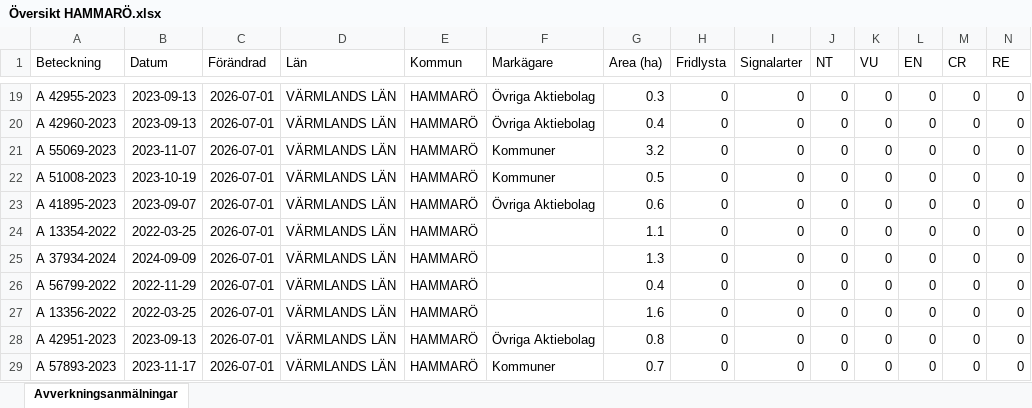
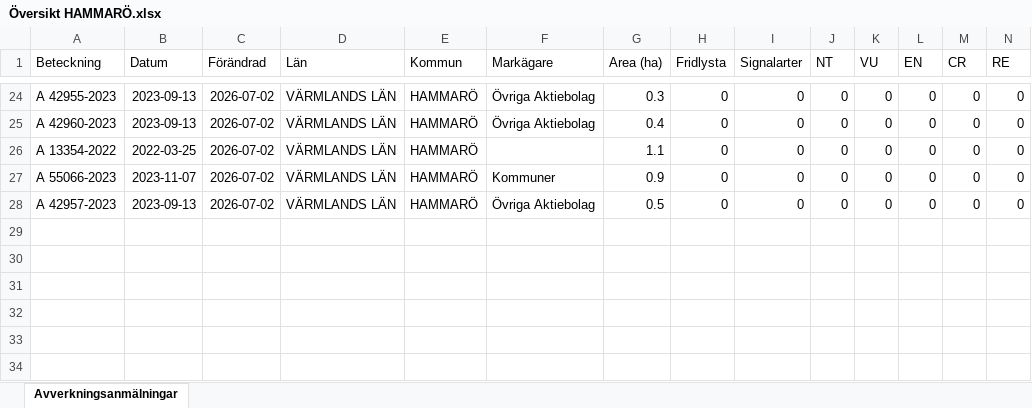
Before and after one commit to klasma/Logging_1761, an Excel workbook: Översikt HAMMARÖ.xlsx, sheet Avverkningsanmälningar, drawn as a sheet; only a part is shown, gaps mark what is left out; values as stored, in another font and other column widths than the file's, no borders; removed rows and columns are numbered as before the commit, all else as after; rows hold the shown columns only; the diff covers the shown part only; the diff names each change by its address in the sheet, - before the commit and + after, or states it on an @@ line.

```diff
--- a/Översikt HAMMARÖ.xlsx (sheet Avverkningsanmälningar)
+++ b/Översikt HAMMARÖ.xlsx (sheet Avverkningsanmälningar)
-C24:C25 (Förändrad): 2026-07-01
+C24:C25 (Förändrad): 2026-07-02
-row 21: A 55069-2023 | 2023-11-07 | 2026-07-01 | VÄRMLANDS LÄN | HAMMARÖ | Kommuner | 3.2 | 0 | 0 | 0 | 0 | 0 | 0 | 0
-row 22: A 51008-2023 | 2023-10-19 | 2026-07-01 | VÄRMLANDS LÄN | HAMMARÖ | Kommuner | 0.5 | 0 | 0 | 0 | 0 | 0 | 0 | 0
-row 23: A 41895-2023 | 2023-09-07 | 2026-07-01 | VÄRMLANDS LÄN | HAMMARÖ | Övriga Aktiebolag | 0.6 | 0 | 0 | 0 | 0 | 0 | 0 | 0
-C26 (Förändrad): 2026-07-01
+C26 (Förändrad): 2026-07-02
-row 25: A 37934-2024 | 2024-09-09 | 2026-07-01 | VÄRMLANDS LÄN | HAMMARÖ |  | 1.3 | 0 | 0 | 0 | 0 | 0 | 0 | 0
-row 26: A 56799-2022 | 2022-11-29 | 2026-07-01 | VÄRMLANDS LÄN | HAMMARÖ |  | 0.4 | 0 | 0 | 0 | 0 | 0 | 0 | 0
-A27 (Beteckning): A 13356-2022
+A27 (Beteckning): A 55066-2023
-B27 (Datum): 2022-03-25
+B27 (Datum): 2023-11-07
-C27:C28 (Förändrad): 2026-07-01
+C27:C28 (Förändrad): 2026-07-02
-F27 (Markägare): (empty)
+F27 (Markägare): Kommuner
-G27 (Area (ha)): 1.6
+G27 (Area (ha)): 0.9
-A28 (Beteckning): A 42951-2023
+A28 (Beteckning): A 42957-2023
-G28 (Area (ha)): 0.8
+G28 (Area (ha)): 0.5
-row 29: A 57893-2023 | 2023-11-17 | 2026-07-01 | VÄRMLANDS LÄN | HAMMARÖ | Kommuner | 0.7 | 0 | 0 | 0 | 0 | 0 | 0 | 0
```
Also changed, not shown: 7 added rows, 2 removed rows and 49 edited cells elsewhere in this sheet, artfynd/A 24618-2022 artfynd.xlsx, artfynd/A 41899-2023 artfynd.xlsx, 57 other files.
